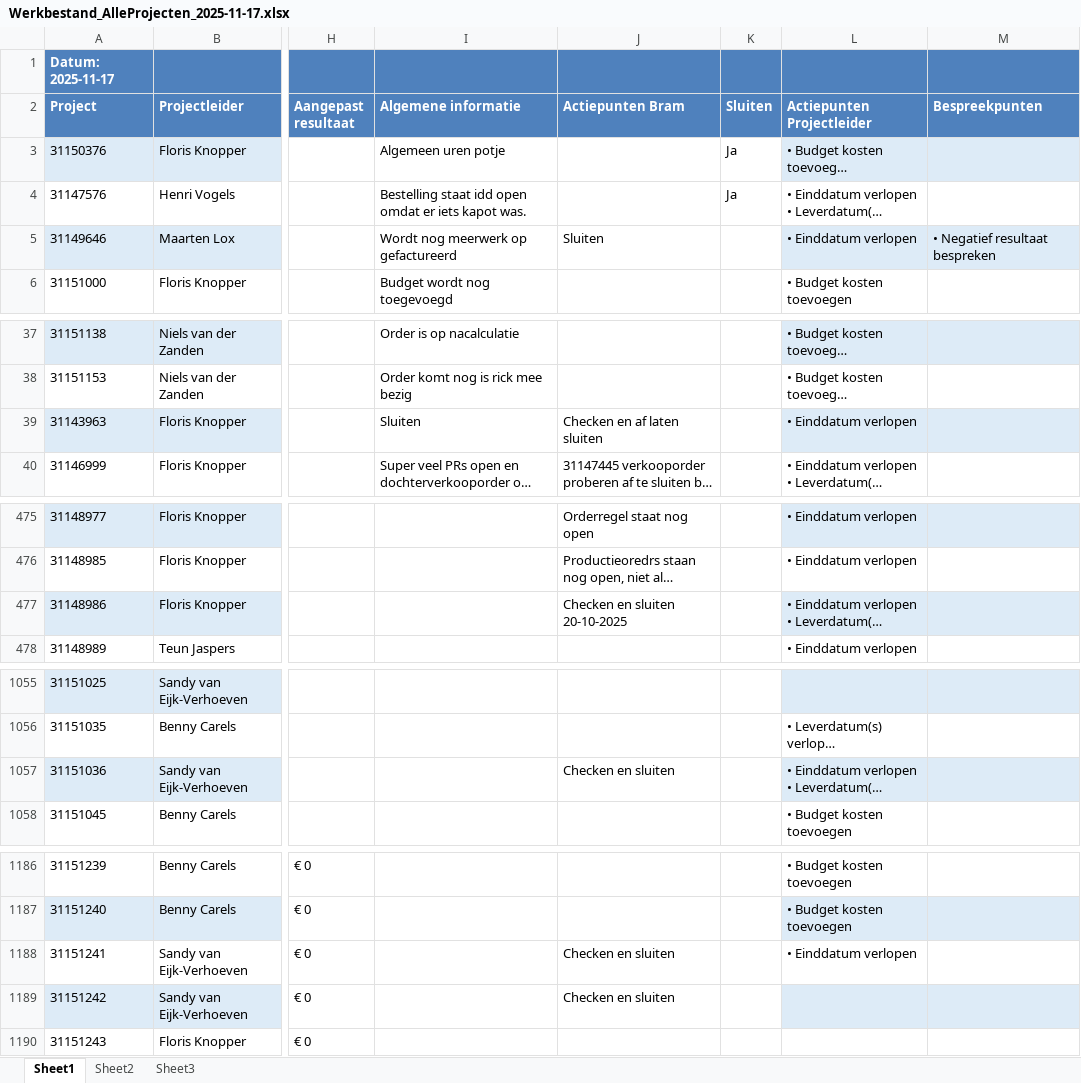
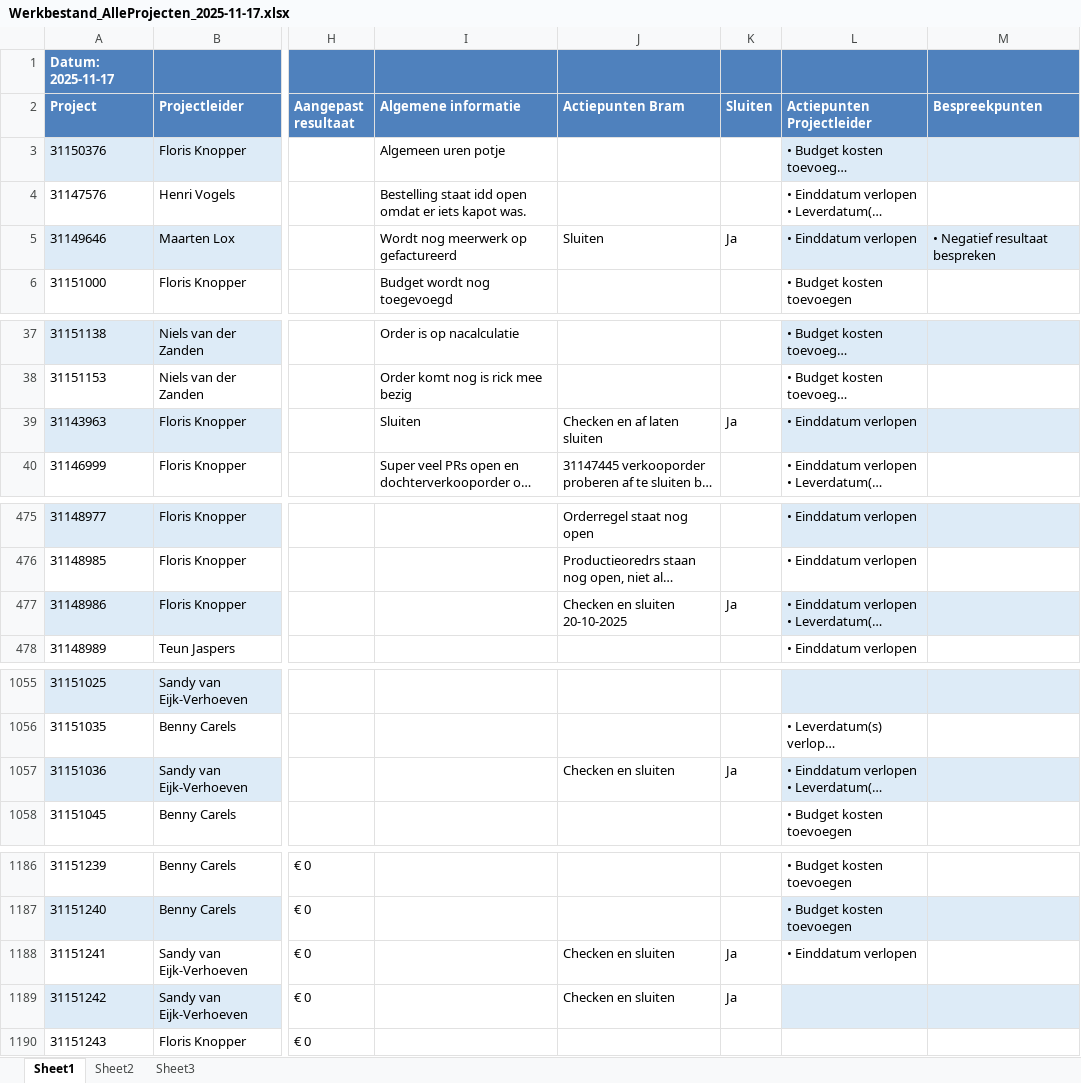
Before and after one commit to Bramos96/ProjectAdministrationVHE, an Excel workbook: Output/Werkbestand_AlleProjecten_2025-11-17.xlsx, sheet Sheet1, drawn as a sheet; only a part is shown, gaps mark what is left out; long unchanged cells end in …; values as stored, in another font and other column widths than the file's, no borders; the diff covers the shown part only; the diff names each change by its address in the sheet, - before the commit and + after, or states it on an @@ line.

```diff
--- a/Output/Werkbestand_AlleProjecten_2025-11-17.xlsx (sheet Sheet1)
+++ b/Output/Werkbestand_AlleProjecten_2025-11-17.xlsx (sheet Sheet1)
-K3:K4 (Sluiten): Ja
+K3:K4 (Sluiten): (empty)
-K5 (Sluiten): (empty)
+K5 (Sluiten): Ja
-K39 (Sluiten): (empty)
+K39 (Sluiten): Ja
-K477 (Sluiten): (empty)
+K477 (Sluiten): Ja
-K1057 (Sluiten): (empty)
+K1057 (Sluiten): Ja
-K1188:K1189 (Sluiten): (empty)
+K1188:K1189 (Sluiten): Ja
```
Also changed, not shown: 2 edited cells elsewhere in this sheet, Output/Overzicht_Projectadministratie_Week47_2025.xlsx, 5 other files.
